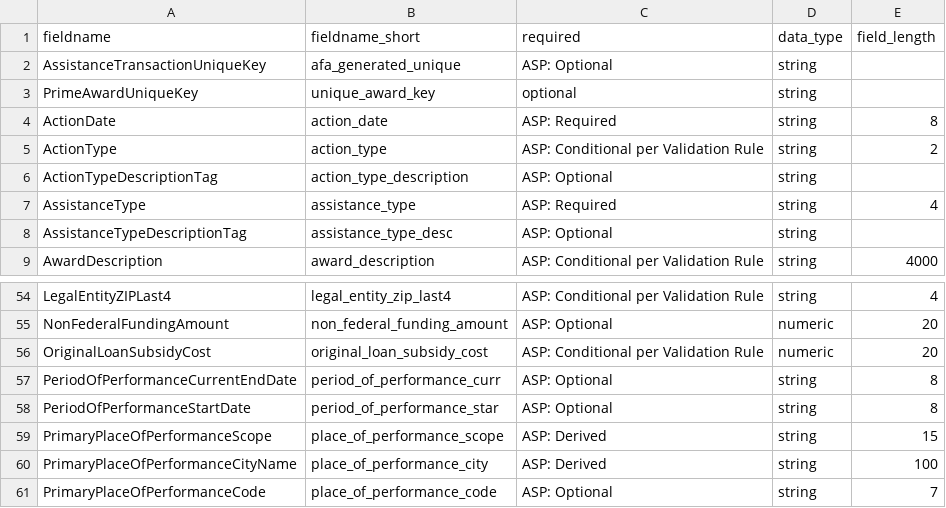
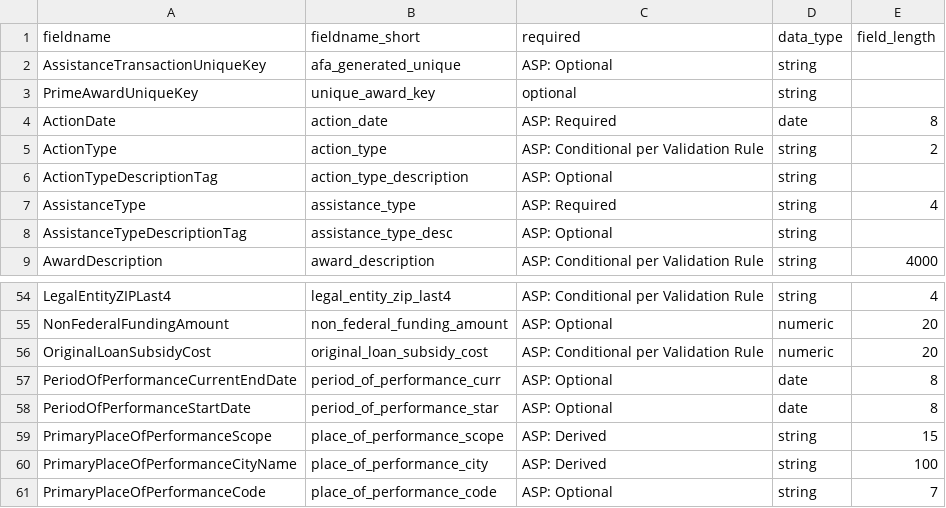
Before and after one commit to fedspendingtransparency/data-act-broker-backend, a CSV file: dataactvalidator/config/awardFieldsRaw.csv, drawn as a sheet; only a part is shown, gaps mark what is left out.

```diff
--- a/dataactvalidator/config/awardFieldsRaw.csv
+++ b/dataactvalidator/config/awardFieldsRaw.csv
@@ -3,3 +3,3 @@ AssistanceTransactionUniqueKey,afa_generated_unique,ASP: Optional,string,
 PrimeAwardUniqueKey,unique_award_key,optional,string,
-ActionDate,action_date,ASP: Required,string,8
+ActionDate,action_date,ASP: Required,date,8
 ActionType,action_type,ASP: Conditional per Validation Rule,string,2
@@ -56,4 +56,4 @@ NonFederalFundingAmount,non_federal_funding_amount,ASP: Optional,numeric,20
 OriginalLoanSubsidyCost,original_loan_subsidy_cost,ASP: Conditional per Validation Rule,numeric,20
-PeriodOfPerformanceCurrentEndDate,period_of_performance_curr,ASP: Optional,string,8
-PeriodOfPerformanceStartDate,period_of_performance_star,ASP: Optional,string,8
+PeriodOfPerformanceCurrentEndDate,period_of_performance_curr,ASP: Optional,date,8
+PeriodOfPerformanceStartDate,period_of_performance_star,ASP: Optional,date,8
 PrimaryPlaceOfPerformanceScope,place_of_performance_scope,ASP: Derived,string,15
```
Also changed, not shown: dataactvalidator/config/awardFields.csv, dataactvalidator/config/awardProcurementFields.csv, 3 other files.
